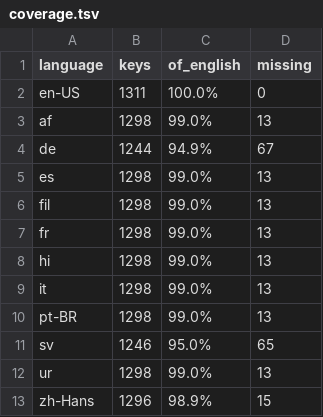
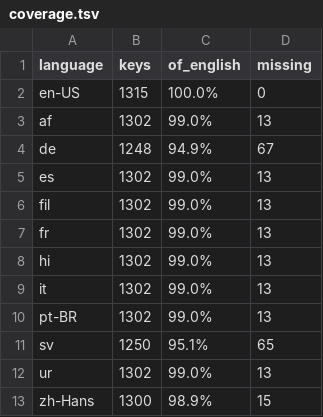
Before and after one commit to JLindemann42/Atomic-Periodic-Table.Windows, a TSV file: tools/loc/coverage.tsv, drawn as a sheet.

```diff
--- a/tools/loc/coverage.tsv
+++ b/tools/loc/coverage.tsv
@@ -1,13 +1,13 @@
 language	keys	of_english	missing
-en-US	1311	100.0%	0
-af	1298	99.0%	13
-de	1244	94.9%	67
-es	1298	99.0%	13
-fil	1298	99.0%	13
-fr	1298	99.0%	13
-hi	1298	99.0%	13
-it	1298	99.0%	13
-pt-BR	1298	99.0%	13
-sv	1246	95.0%	65
-ur	1298	99.0%	13
-zh-Hans	1296	98.9%	15
+en-US	1315	100.0%	0
+af	1302	99.0%	13
+de	1248	94.9%	67
+es	1302	99.0%	13
+fil	1302	99.0%	13
+fr	1302	99.0%	13
+hi	1302	99.0%	13
+it	1302	99.0%	13
+pt-BR	1302	99.0%	13
+sv	1250	95.1%	65
+ur	1302	99.0%	13
+zh-Hans	1300	98.9%	15
```
Also changed, not shown: 29 other files.
